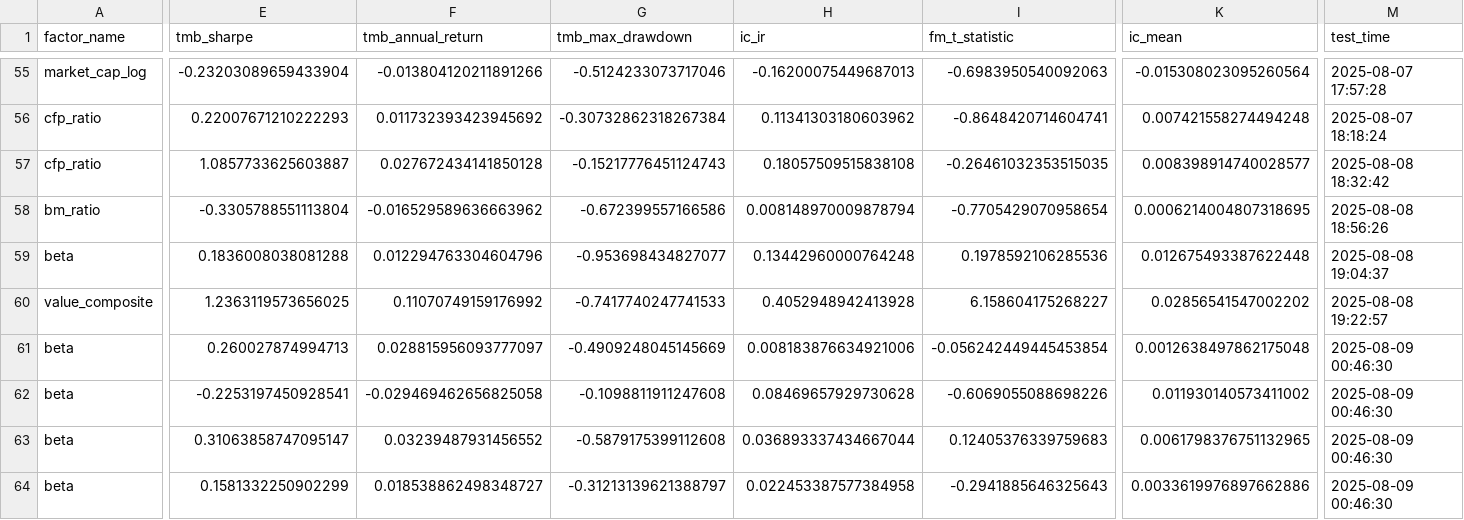
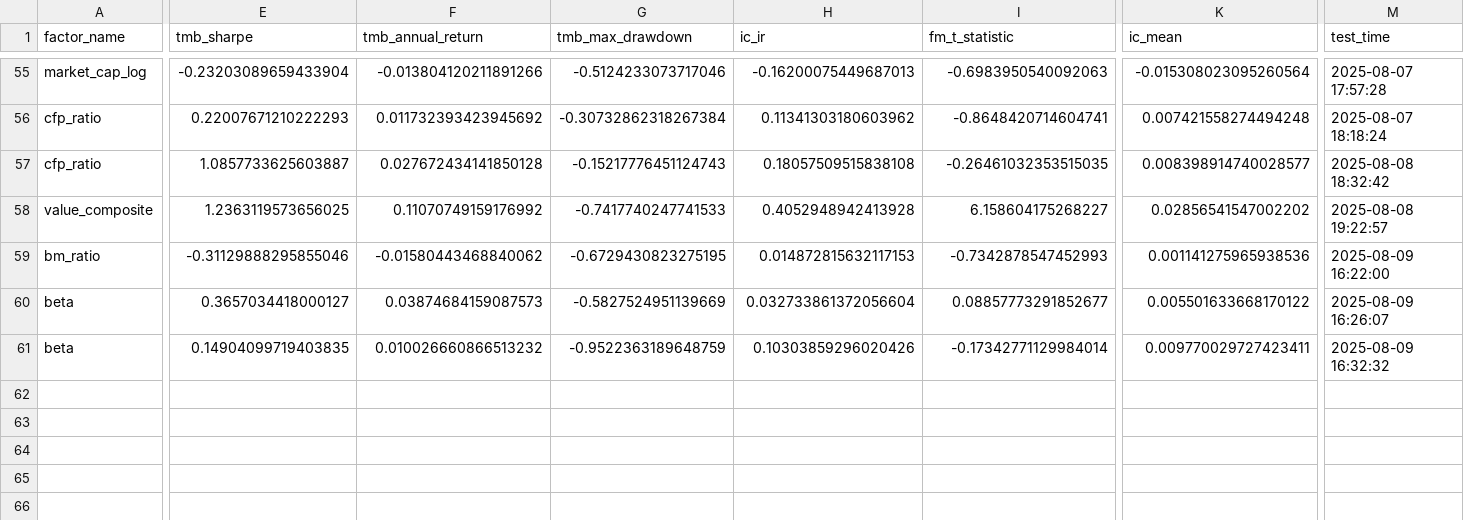
Before and after one commit to 1542838777/quant_research_portfolio, a CSV file: projects/_03_factor_selection/workspace/factor_results/all_single_factor_test_purify_summary.csv, drawn as a sheet; only a part is shown, gaps mark what is left out; removed rows and columns are numbered as before the commit, all else as after; rows hold the shown columns only; the diff covers the shown part only; the diff names each change by its address in the sheet, - before the commit and + after, or states it on an @@ line.

```diff
--- a/projects/_03_factor_selection/workspace/factor_results/all_single_factor_test_purify_summary.csv
+++ b/projects/_03_factor_selection/workspace/factor_results/all_single_factor_test_purify_summary.csv
-row 58: bm_ratio | -0.3305788551113804 | -0.016529589636663962 | -0.672399557166586 | 0.008148970009878794 | -0.7705429070958654 | 0.0006214004807318695 | 2025-08-08 18:56:26
-row 59: beta | 0.1836008038081288 | 0.012294763304604796 | -0.953698434827077 | 0.13442960000764248 | 0.1978592106285536 | 0.012675493387622448 | 2025-08-08 19:04:37
-row 61: beta | 0.260027874994713 | 0.028815956093777097 | -0.4909248045145669 | 0.008183876634921006 | -0.056242449445453854 | 0.0012638497862175048 | 2025-08-09 00:46:30
-row 62: beta | -0.2253197450928541 | -0.029469462656825058 | -0.1098811911247608 | 0.08469657929730628 | -0.6069055088698226 | 0.011930140573411002 | 2025-08-09 00:46:30
+row 59: bm_ratio | -0.31129888295855046 | -0.01580443468840062 | -0.6729430823275195 | 0.014872815632117153 | -0.7342878547452993 | 0.001141275965938536 | 2025-08-09 16:22:00
-E60 (tmb_sharpe): 0.31063858747095147
+E60 (tmb_sharpe): 0.3657034418000127
-F60 (tmb_annual_return): 0.03239487931456552
+F60 (tmb_annual_return): 0.03874684159087573
-G60 (tmb_max_drawdown): -0.5879175399112608
+G60 (tmb_max_drawdown): -0.5827524951139669
-H60 (ic_ir): 0.036893337434667044
+H60 (ic_ir): 0.032733861372056604
-I60 (fm_t_statistic): 0.12405376339759683
+I60 (fm_t_statistic): 0.08857773291852677
-K60 (ic_mean): 0.0061798376751132965
+K60 (ic_mean): 0.005501633668170122
-M60 (test_time): 2025-08-09 00:46:30
+M60 (test_time): 2025-08-09 16:26:07
-E61 (tmb_sharpe): 0.1581332250902299
+E61 (tmb_sharpe): 0.14904099719403835
-F61 (tmb_annual_return): 0.018538862498348727
+F61 (tmb_annual_return): 0.010026660866513232
-G61 (tmb_max_drawdown): -0.31213139621388797
+G61 (tmb_max_drawdown): -0.9522363189648759
-H61 (ic_ir): 0.022453387577384958
+H61 (ic_ir): 0.10303859296020426
-I61 (fm_t_statistic): -0.2941885646325643
+I61 (fm_t_statistic): -0.17342771129984014
-K61 (ic_mean): 0.0033619976897662886
+K61 (ic_mean): 0.009770029727423411
-M61 (test_time): 2025-08-09 00:46:30
+M61 (test_time): 2025-08-09 16:32:32
```
Also changed, not shown: 4 edited cells elsewhere in this file, 7 other files.
